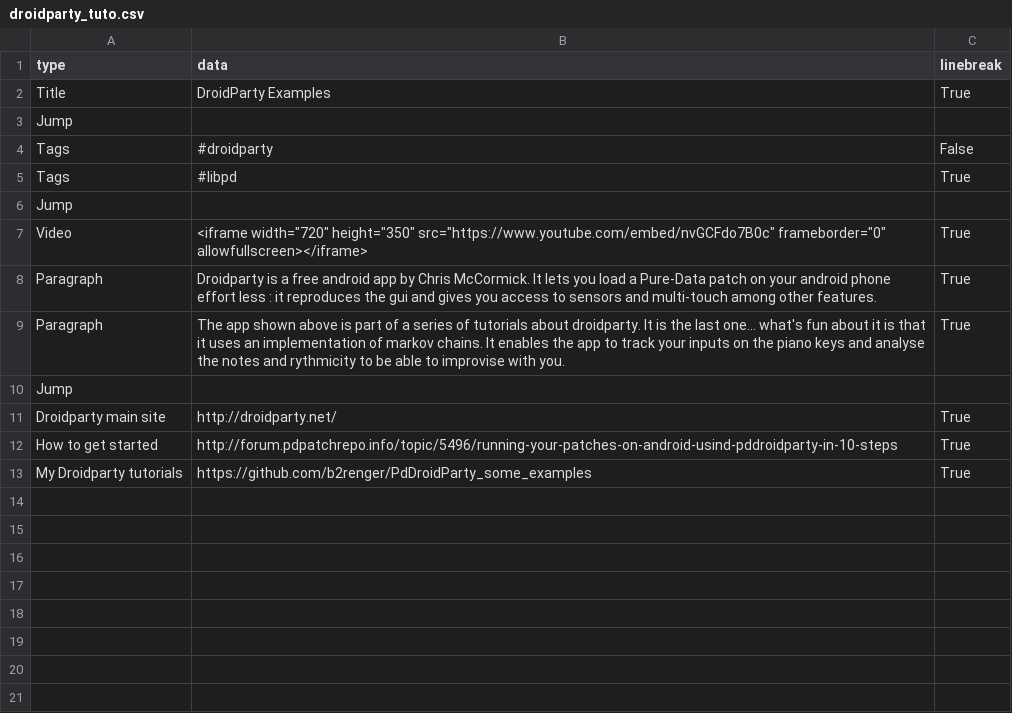
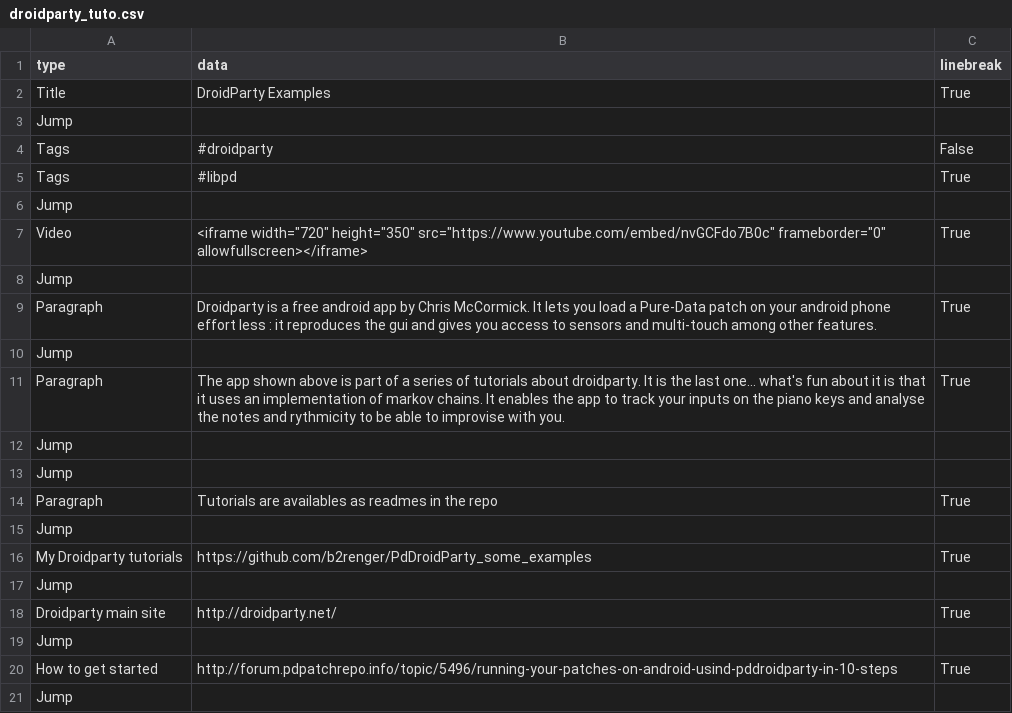
Before and after one commit to b2renger/b2renger.github.io, a CSV file: pages/droidparty_tuto.csv, drawn as a sheet.

```diff
--- a/pages/droidparty_tuto.csv
+++ b/pages/droidparty_tuto.csv
@@ -7,7 +7,15 @@ Jump, , ,
 Video,<iframe width="720" height="350" src="https://www.youtube.com/embed/nvGCFdo7B0c" frameborder="0" allowfullscreen></iframe>,True,
+Jump, , ,
 Paragraph, Droidparty is a free android app by Chris McCormick. It lets you load a Pure-Data patch on your android phone effort less : it reproduces the gui and gives you access to sensors and multi-touch among other features.,True,
+Jump, , ,
 Paragraph, The app shown above is part of a series of tutorials about droidparty. It is the last one... what's fun about it is that it uses an implementation of markov chains. It enables the app to track your inputs on the piano keys and analyse the notes and rythmicity to be able to improvise with you.,True,
 Jump, , ,
+Jump, , ,
+Paragraph, Tutorials are availables as readmes in the repo,True,
+Jump, , ,
+My Droidparty tutorials, https://github.com/b2renger/PdDroidParty_some_examples, True,
+Jump, , ,
 Droidparty main site, http://droidparty.net/,True,
+Jump, , ,
 How to get started, http://forum.pdpatchrepo.info/topic/5496/running-your-patches-on-android-usind-pddroidparty-in-10-steps,True,
-My Droidparty tutorials, https://github.com/b2renger/PdDroidParty_some_examples, True,
+Jump, , ,
```
Also changed, not shown: pages/Electroni-k.csv, pages/blends_n_shaders.csv, 16 other files.
